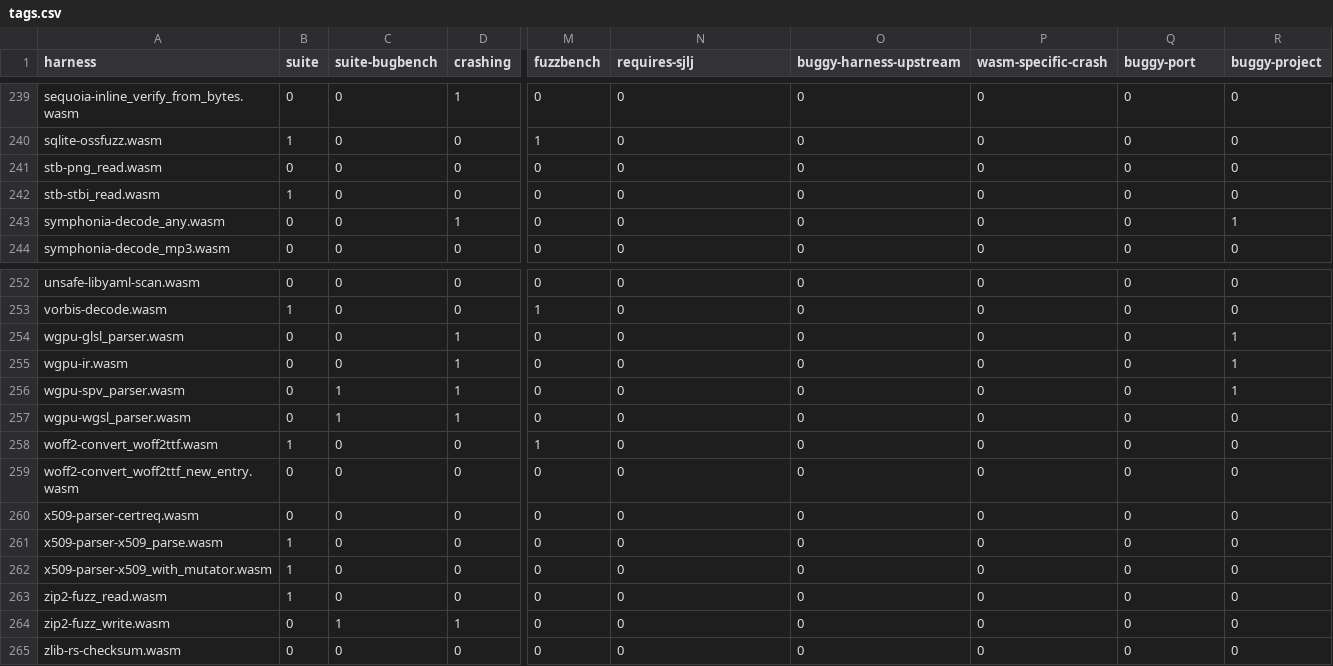
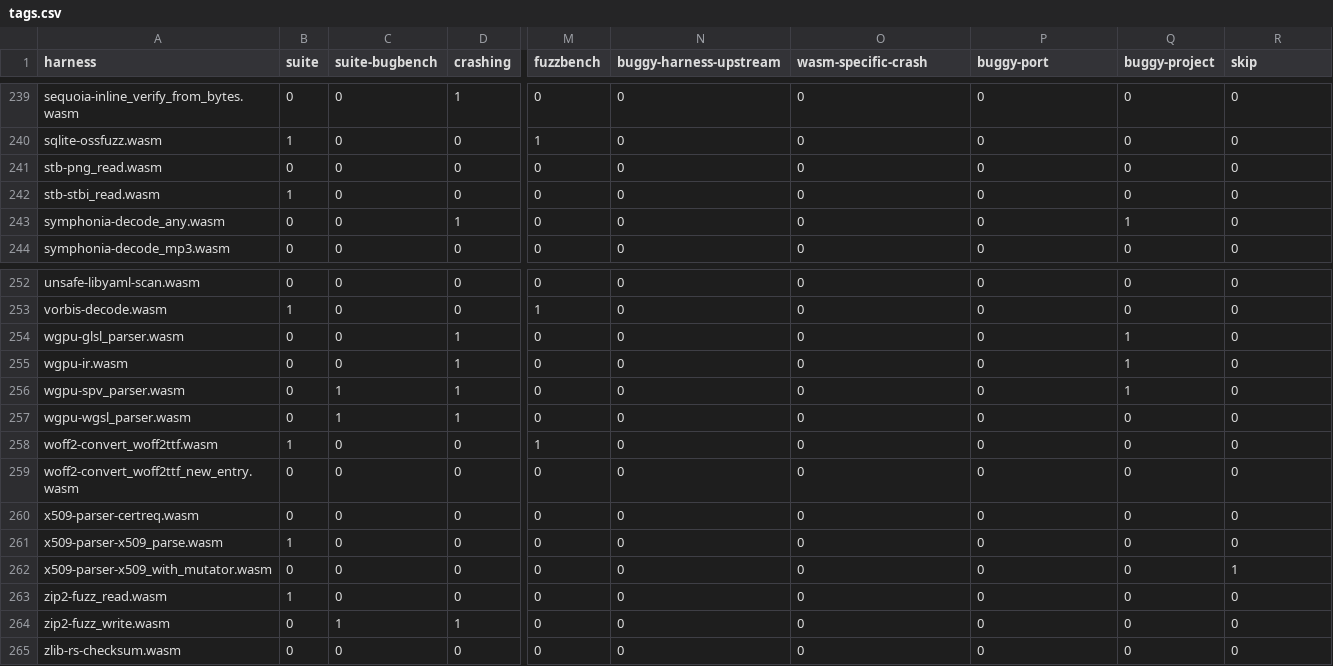
Before and after one commit to CISPA-SysSec/wasmfuzz, a CSV file: harness-suite/tags.csv, drawn as a sheet; only a part is shown, gaps mark what is left out; the diff covers the shown part only; the diff names each change by its address in the sheet, - before the commit and + after, or states it on an @@ line.

Commit message:
suite: update to wasi-sdk 27, build C projects for lime1 target

```diff
--- a/harness-suite/tags.csv
+++ b/harness-suite/tags.csv
-N1: requires-sjlj
+N1: buggy-harness-upstream
-O1: buggy-harness-upstream
+O1: wasm-specific-crash
-P1: wasm-specific-crash
+P1: buggy-port
-Q1: buggy-port
+Q1: buggy-project
-R1: buggy-project
+R1: skip
-Q243 (buggy-project): 0
+Q243 (buggy-project): 1
-R243 (skip): 1
+R243 (skip): 0
-Q254:Q256 (buggy-project): 0
+Q254:Q256 (buggy-project): 1
-R254:R256 (skip): 1
+R254:R256 (skip): 0
-B262 (suite): 1
+B262 (suite): 0
-R262 (skip): 0
+R262 (skip): 1
```
Also changed, not shown: 54 edited cells elsewhere in this file, 16 other files.
